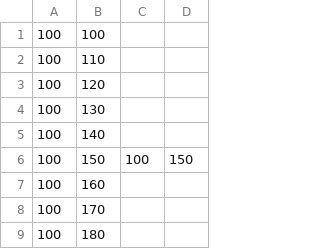
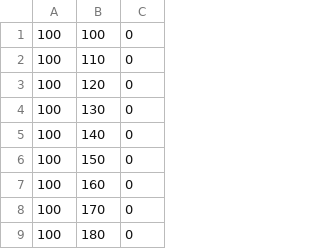
Before and after one commit to sheldonfar/k-means, a CSV file: data/sample.csv, drawn as a sheet; only a part is shown; removed rows and columns are numbered as before the commit, all else as after; the diff names each change by its address in the sheet, - before the commit and + after, or states it on an @@ line.

```diff
--- a/data/sample.csv
+++ b/data/sample.csv
-column C, row 6: 100
-column D, row 6: 150
+column C, rows 1-9: all 0
```
Also changed, not shown: 2 other files.
